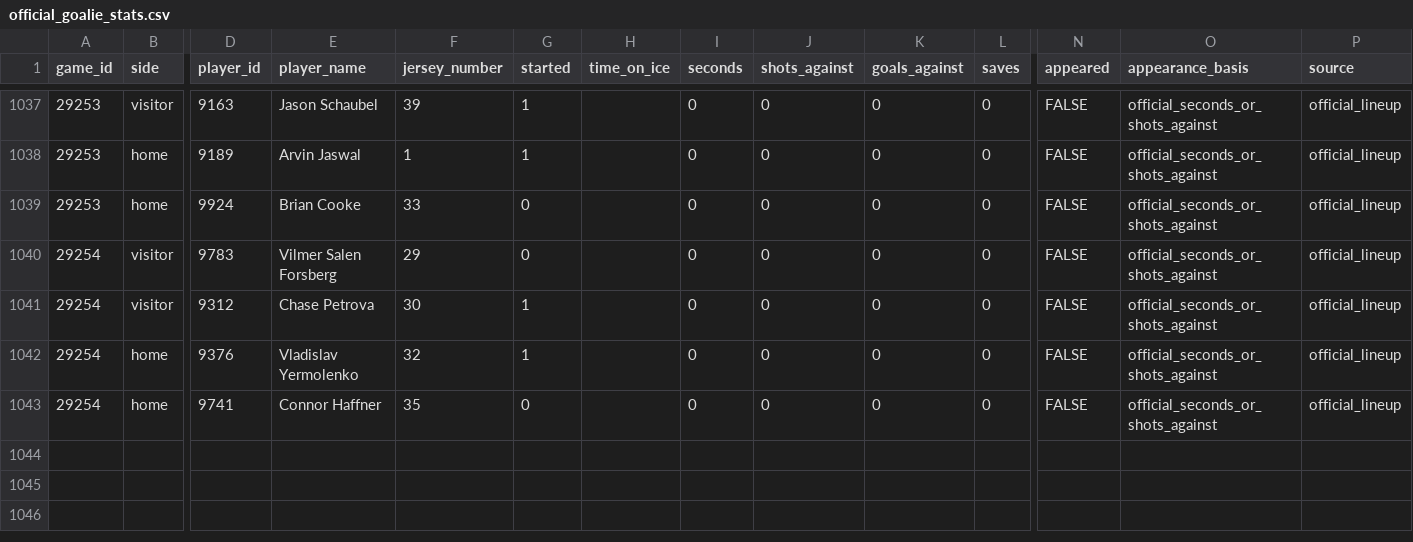
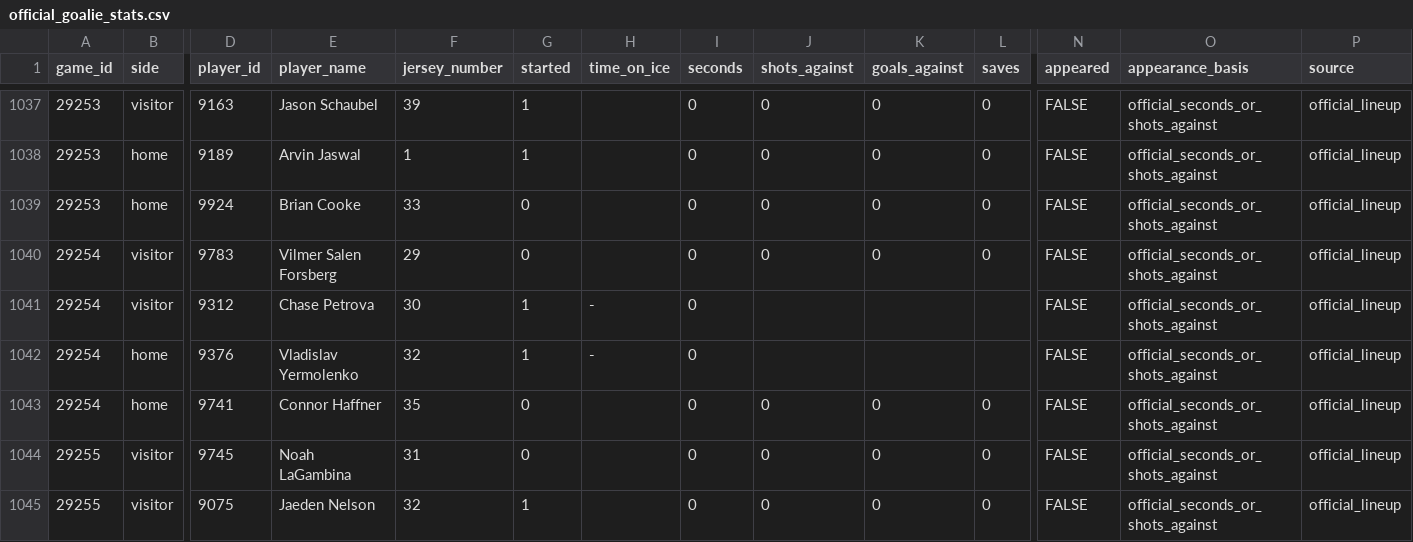
Before and after one commit to NoahCornish/IceIndex, a CSV file: data/games/2026-27/official_goalie_stats.csv, drawn as a sheet; only a part is shown, gaps mark what is left out; rows hold the shown columns only; the diff names each change by its address in the sheet, - before the commit and + after, or states it on an @@ line.

```diff
--- a/data/games/2026-27/official_goalie_stats.csv
+++ b/data/games/2026-27/official_goalie_stats.csv
-H1041:H1042 (time_on_ice): (empty)
+H1041:H1042 (time_on_ice): -
-J1041:J1042 (shots_against): 0
+J1041:J1042 (shots_against): (empty)
-K1041:K1042 (goals_against): 0
+K1041:K1042 (goals_against): (empty)
-L1041:L1042 (saves): 0
+L1041:L1042 (saves): (empty)
+row 1044: 29255 | visitor | 9745 | Noah LaGambina | 31 | 0 |  | 0 | 0 | 0 | 0 | FALSE | official_seconds_or_shots_against | official_lineup
+row 1045: 29255 | visitor | 9075 | Jaeden Nelson | 32 | 1 |  | 0 | 0 | 0 | 0 | FALSE | official_seconds_or_shots_against | official_lineup
```
Also changed, not shown: data/games/2026-27/game_event_summary.csv, data/games/2026-27/manifest.csv, 12 other files.
